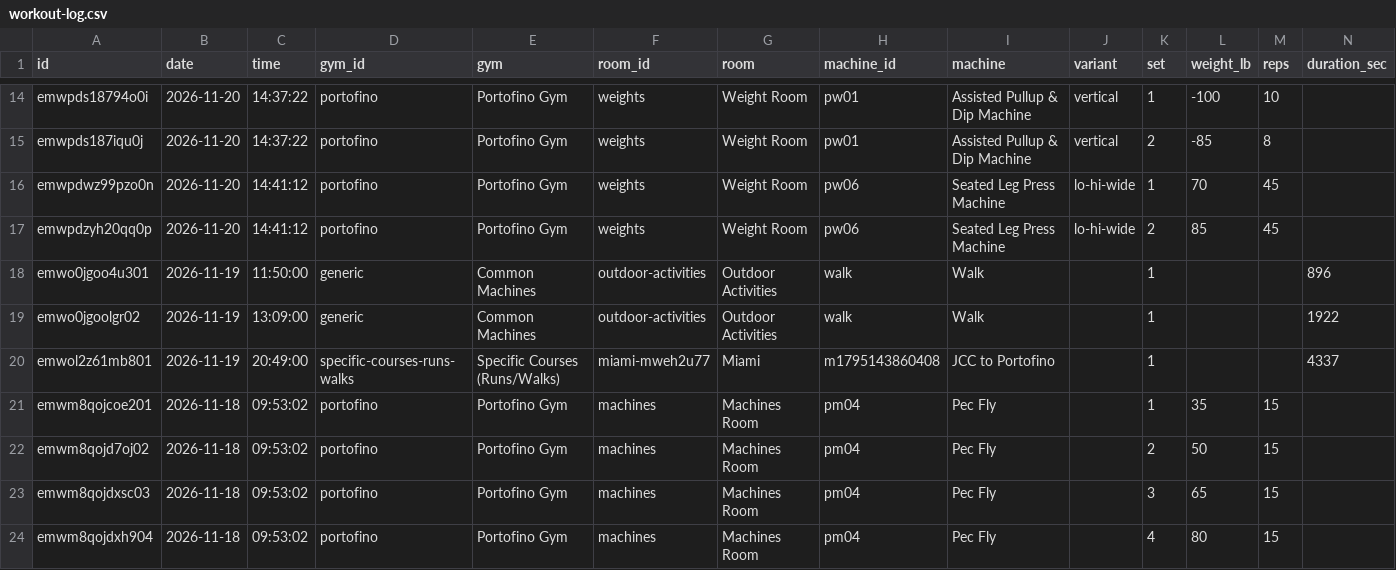
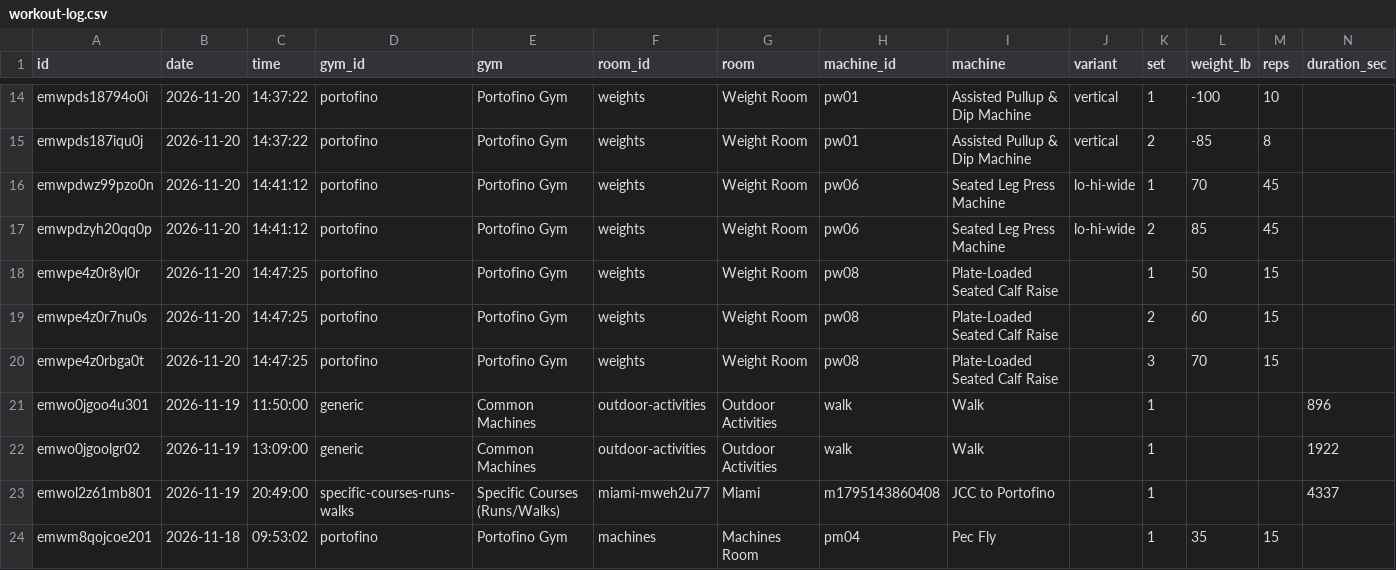
Before and after one commit to jaschro/traintracks, a CSV file: workout-log.csv, drawn as a sheet; only a part is shown, gaps mark what is left out; the shorter side is filled out with more unchanged rows; rows hold the shown columns only; the diff names each change by its address in the sheet, - before the commit and + after, or states it on an @@ line.

```diff
--- a/workout-log.csv
+++ b/workout-log.csv
+row 18: emwpe4z0r8yl0r | 2026-11-20 | 14:47:25 | portofino | Portofino Gym | weights | Weight Room | pw08 | Plate-Loaded Seated Calf Raise |  | 1 | 50 | 15
+row 19: emwpe4z0r7nu0s | 2026-11-20 | 14:47:25 | portofino | Portofino Gym | weights | Weight Room | pw08 | Plate-Loaded Seated Calf Raise |  | 2 | 60 | 15
+row 20: emwpe4z0rbga0t | 2026-11-20 | 14:47:25 | portofino | Portofino Gym | weights | Weight Room | pw08 | Plate-Loaded Seated Calf Raise |  | 3 | 70 | 15
```
